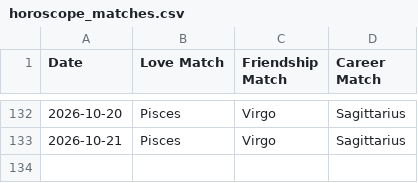
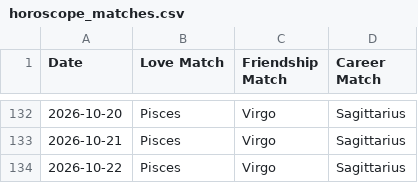
Before and after one commit to alifiaganjaraharja/daily-horoscope-scraper, a CSV file: horoscope_matches.csv, drawn as a sheet; only a part is shown, gaps mark what is left out; the diff names each change by its address in the sheet, - before the commit and + after, or states it on an @@ line.

```diff
--- a/horoscope_matches.csv
+++ b/horoscope_matches.csv
+row 134: 2026-10-22 | Pisces | Virgo | Sagittarius
```
